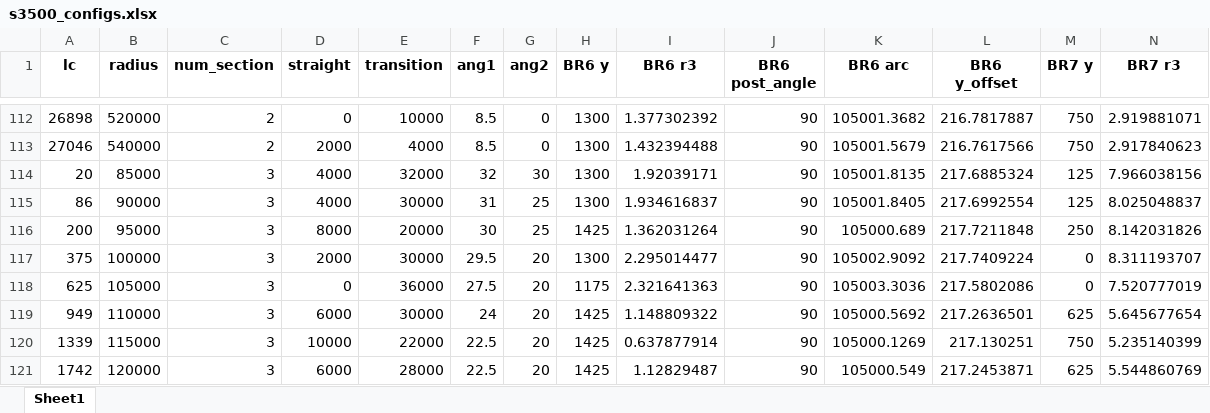
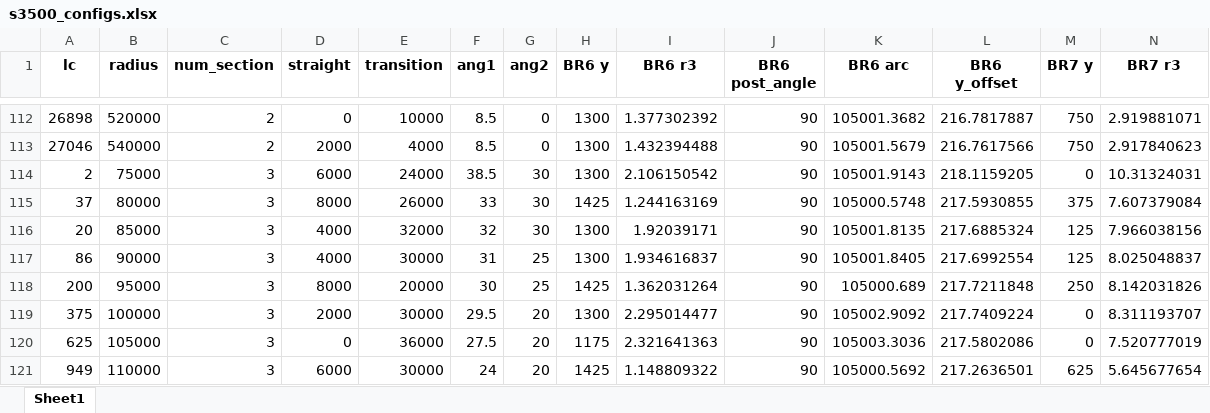
Before and after one commit to Pyseas/pypelay, an Excel workbook: src/pypelay/s3500_configs.xlsx, sheet Sheet1, drawn as a sheet; only a part is shown, gaps mark what is left out; the shorter side is filled out with more unchanged rows; values as stored, in another font and other column widths than the file's, no borders; rows hold the shown columns only; the diff names each change by its address in the sheet, - before the commit and + after, or states it on an @@ line.

```diff
--- a/src/pypelay/s3500_configs.xlsx (sheet Sheet1)
+++ b/src/pypelay/s3500_configs.xlsx (sheet Sheet1)
+row 114: 2 | 75000 | 3 | 6000 | 24000 | 38.5 | 30 | 1300 | 2.106150542 | 90 | 105001.9143 | 218.1159205 | 0 | 10.31324031
+row 115: 37 | 80000 | 3 | 8000 | 26000 | 33 | 30 | 1425 | 1.244163169 | 90 | 105000.5748 | 217.5930855 | 375 | 7.607379084
```
Also changed, not shown: src/pypelay/s1200_configs.xlsx, 3 other files.
